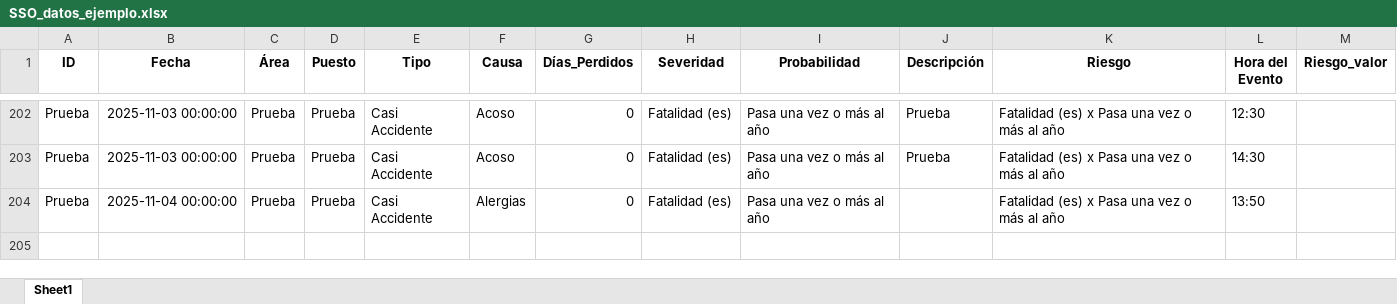
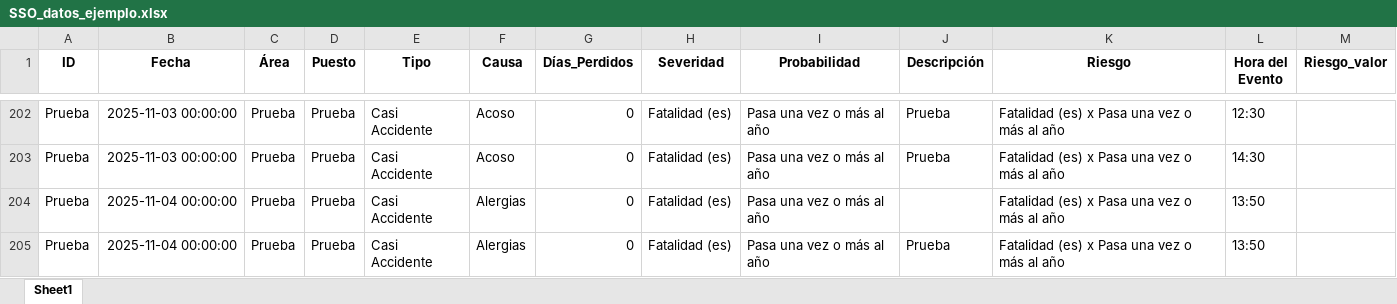
Before and after one commit to yyangs21/SS0C0mB3X1M, an Excel workbook: SSO_datos_ejemplo.xlsx, sheet Sheet1, drawn as a sheet; only a part is shown, gaps mark what is left out; values as stored, in another font and other column widths than the file's, no borders; the diff names each change by its address in the sheet, - before the commit and + after, or states it on an @@ line.

Commit message:
Nuevo incidente agregado - Prueba

```diff
--- a/SSO_datos_ejemplo.xlsx (sheet Sheet1)
+++ b/SSO_datos_ejemplo.xlsx (sheet Sheet1)
+row 205: Prueba | 2025-11-04 00:00:00 | Prueba | Prueba | Casi Accidente | Alergias | 0 | Fatalidad (es) | Pasa una vez o más al año | Prueba | Fatalidad (es) x Pasa una vez o más al año | 13:50
```
